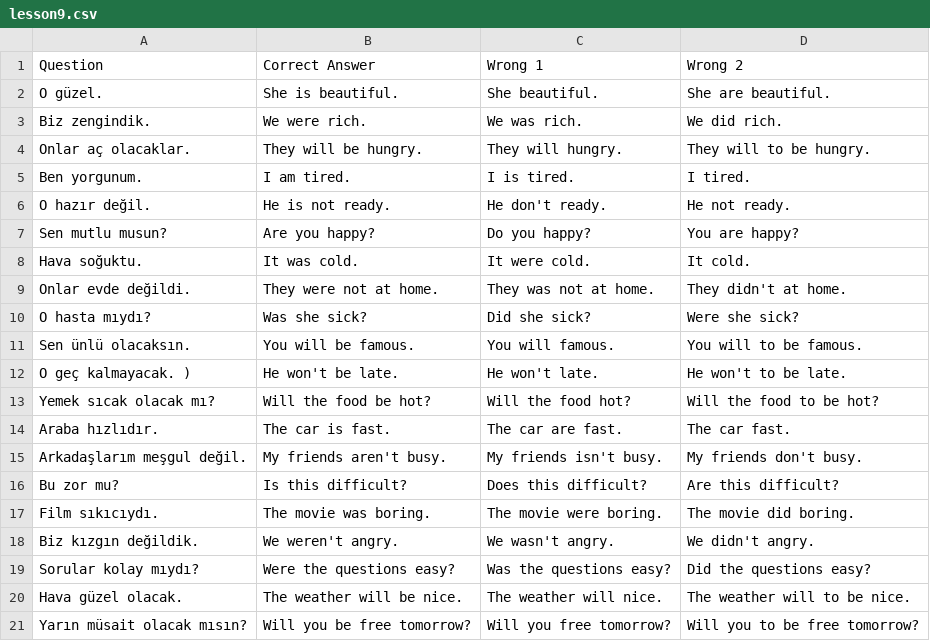
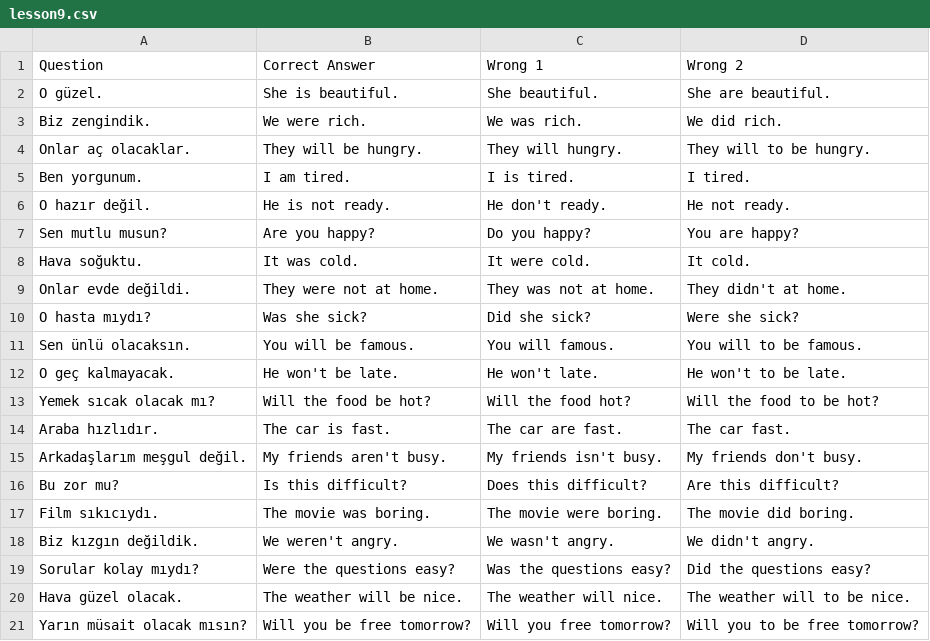
Before and after one commit to dogierez01/lingua-pahrmacia-interactive-lessons, a CSV file: lesson9.csv, drawn as a sheet.

Commit message:
Update lesson9.csv

```diff
--- a/lesson9.csv
+++ b/lesson9.csv
@@ -11,3 +11,3 @@
 "Sen ünlü olacaksın.","You will be famous.","You will famous.","You will to be famous."
-"O geç kalmayacak. )","He won't be late.","He won't late.","He won't to be late."
+"O geç kalmayacak. ","He won't be late.","He won't late.","He won't to be late."
 "Yemek sıcak olacak mı?","Will the food be hot?","Will the food hot?","Will the food to be hot?"
```
